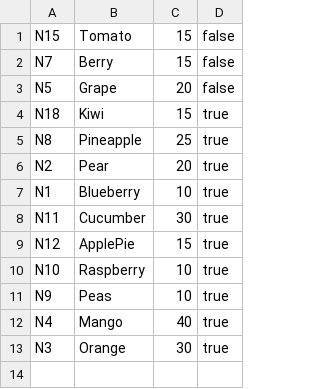
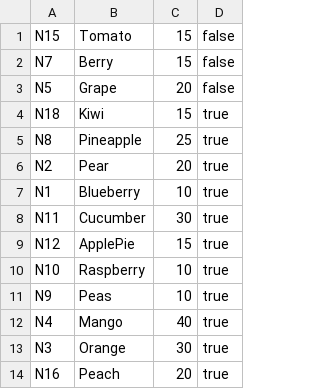
Before and after one commit to pokkyy/DonationCentre-TCP1201_Assignment, a CSV file: NGOAccounts.csv, drawn as a sheet; the diff names each change by its address in the sheet, - before the commit and + after, or states it on an @@ line.

```diff
--- a/NGOAccounts.csv
+++ b/NGOAccounts.csv
+row 14: N16 | Peach | 20 | true
```
Also changed, not shown: aidsDonated.csv, aidsNeeded.csv, 1 other file.
